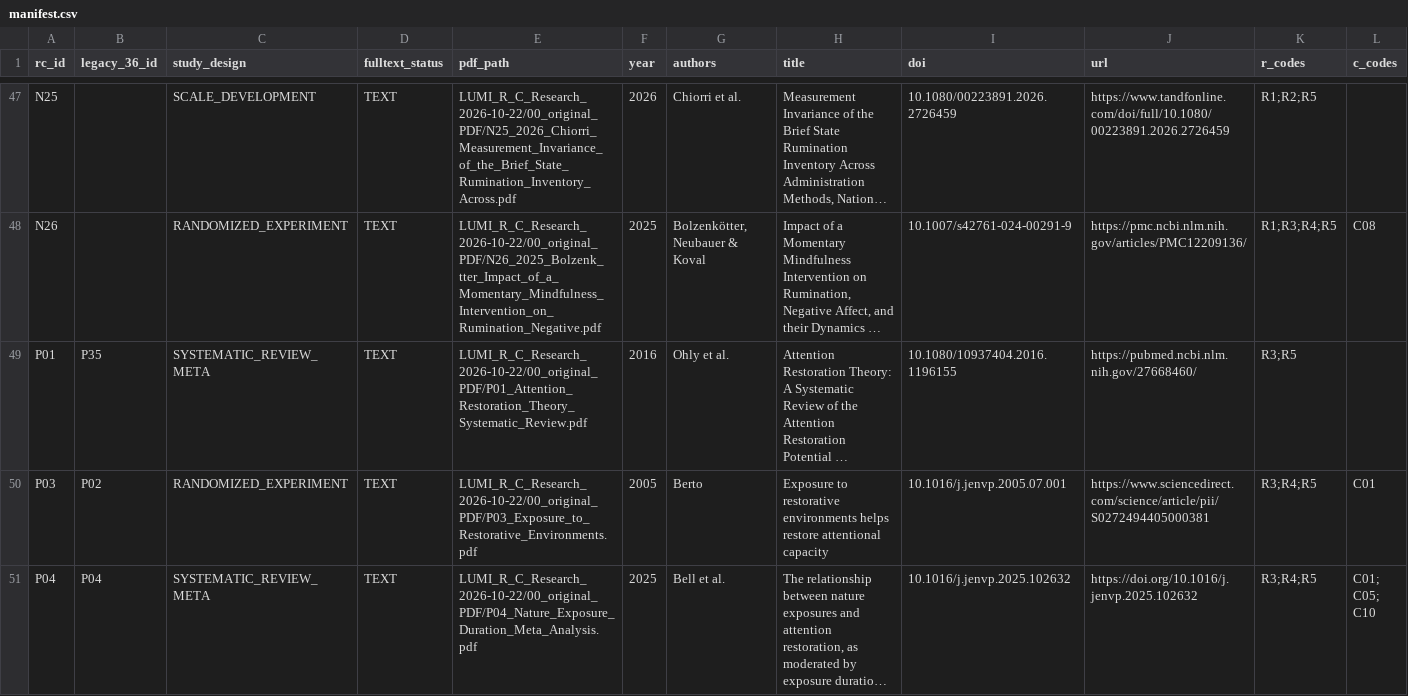
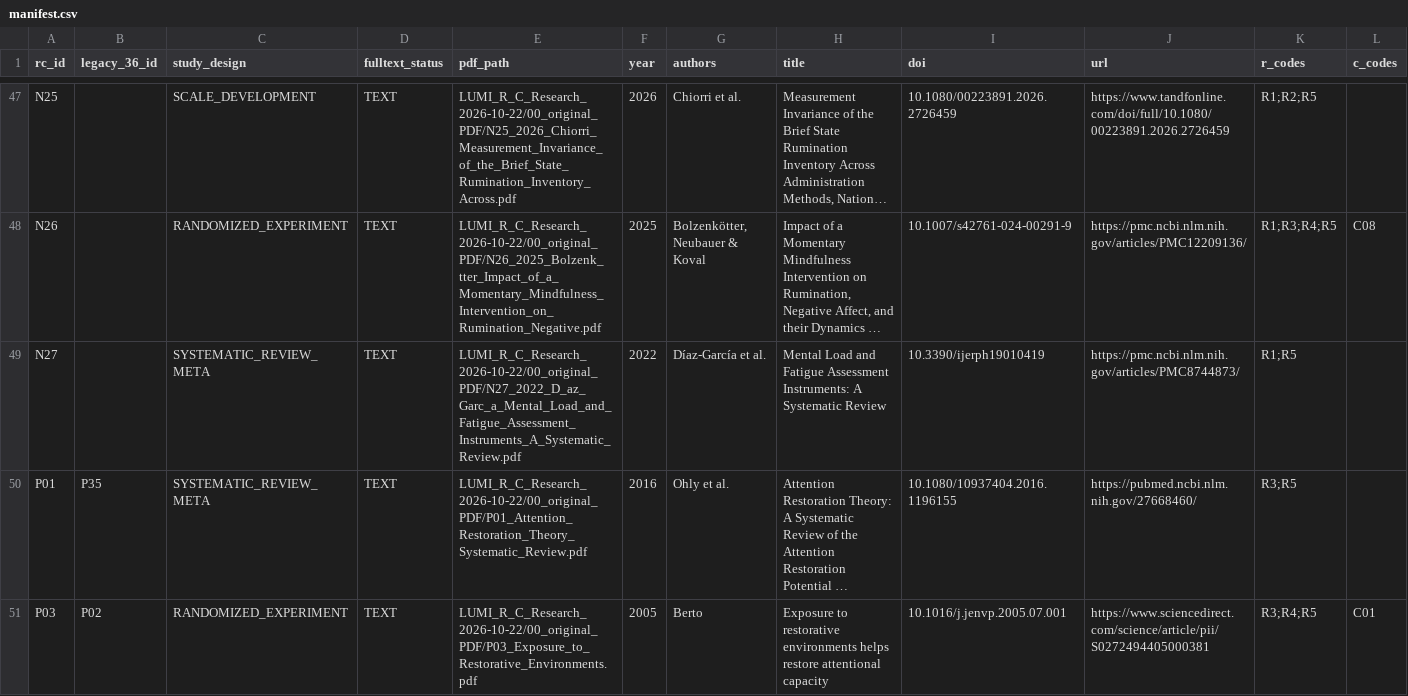
Before and after one commit to lumi-wellness-agent/lumi-wellness-agent-be, a CSV file: data/manifest.csv, drawn as a sheet; only a part is shown, gaps mark what is left out; the shorter side is filled out with more unchanged rows; long unchanged cells end in …; the diff names each change by its address in the sheet, - before the commit and + after, or states it on an @@ line.

```diff
--- a/data/manifest.csv
+++ b/data/manifest.csv
+row 49: N27 |  | SYSTEMATIC_REVIEW_META | TEXT | LUMI_R_C_Research_2026-10-22/00_original_PDF/N27_2022_D_az_Garc_a_Mental_Load_and_Fatigue_Assessment_Instruments_A_Systematic_Review.pdf | 2022 | Díaz-García et al. | Mental Load and Fatigue Assessment Instruments: A Systematic Review | 10.3390/ijerph19010419 | https://pmc.ncbi.nlm.nih.gov/articles/PMC8744873/ | R1;R5
```
Also changed, not shown: 9 other files.
